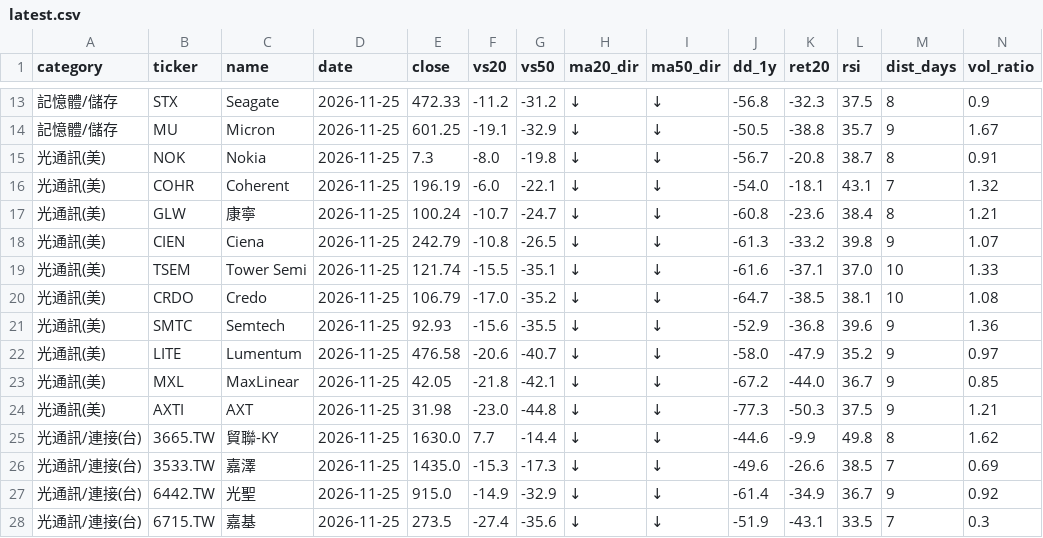
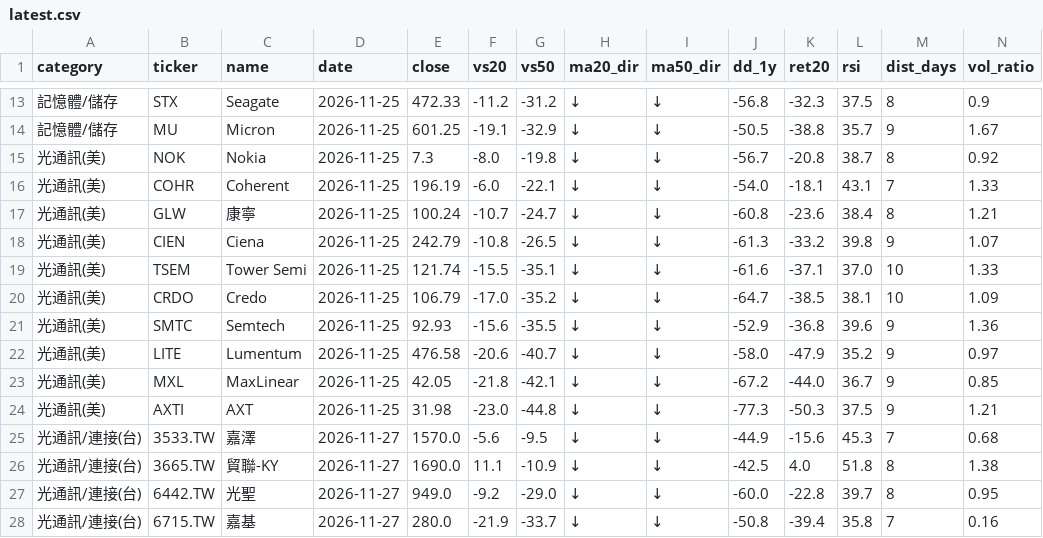
Before and after one commit to filcoabs-MUR/ma-tracker, a CSV file: latest.csv, drawn as a sheet; only a part is shown, gaps mark what is left out; removed rows and columns are numbered as before the commit, all else as after; rows hold the shown columns only; the diff covers the shown part only; the diff names each change by its address in the sheet, - before the commit and + after, or states it on an @@ line.

```diff
--- a/latest.csv
+++ b/latest.csv
-N15 (vol_ratio): 0.91
+N15 (vol_ratio): 0.92
-N16 (vol_ratio): 1.32
+N16 (vol_ratio): 1.33
-N20 (vol_ratio): 1.08
+N20 (vol_ratio): 1.09
-row 25: 光通訊/連接(台) | 3665.TW | 貿聯-KY | 2026-11-25 | 1630.0 | 7.7 | -14.4 | ↓ | ↓ | -44.6 | -9.9 | 49.8 | 8 | 1.62
-D25 (date): 2026-11-25
+D25 (date): 2026-11-27
-E25 (close): 1435.0
+E25 (close): 1570.0
-F25 (vs20): -15.3
+F25 (vs20): -5.6
-G25 (vs50): -17.3
+G25 (vs50): -9.5
-J25 (dd_1y): -49.6
+J25 (dd_1y): -44.9
-K25 (ret20): -26.6
+K25 (ret20): -15.6
-L25 (rsi): 38.5
+L25 (rsi): 45.3
-N25 (vol_ratio): 0.69
+N25 (vol_ratio): 0.68
+row 26: 光通訊/連接(台) | 3665.TW | 貿聯-KY | 2026-11-27 | 1690.0 | 11.1 | -10.9 | ↓ | ↓ | -42.5 | 4.0 | 51.8 | 8 | 1.38
-D27:D28 (date): 2026-11-25
+D27:D28 (date): 2026-11-27
-E27 (close): 915.0
+E27 (close): 949.0
-F27 (vs20): -14.9
+F27 (vs20): -9.2
-G27 (vs50): -32.9
+G27 (vs50): -29.0
-J27 (dd_1y): -61.4
+J27 (dd_1y): -60.0
-K27 (ret20): -34.9
+K27 (ret20): -22.8
-L27 (rsi): 36.7
+L27 (rsi): 39.7
-M27 (dist_days): 9
+M27 (dist_days): 8
-N27 (vol_ratio): 0.92
+N27 (vol_ratio): 0.95
-E28 (close): 273.5
+E28 (close): 280.0
-F28 (vs20): -27.4
+F28 (vs20): -21.9
-G28 (vs50): -35.6
+G28 (vs50): -33.7
-J28 (dd_1y): -51.9
+J28 (dd_1y): -50.8
-K28 (ret20): -43.1
+K28 (ret20): -39.4
-L28 (rsi): 33.5
+L28 (rsi): 35.8
-N28 (vol_ratio): 0.3
+N28 (vol_ratio): 0.16
```
Also changed, not shown: 1 added row, 1 removed row and 77 edited cells elsewhere in this file, output/daily/ma_2026-11-27.csv, output/history.csv, 3 other files.
